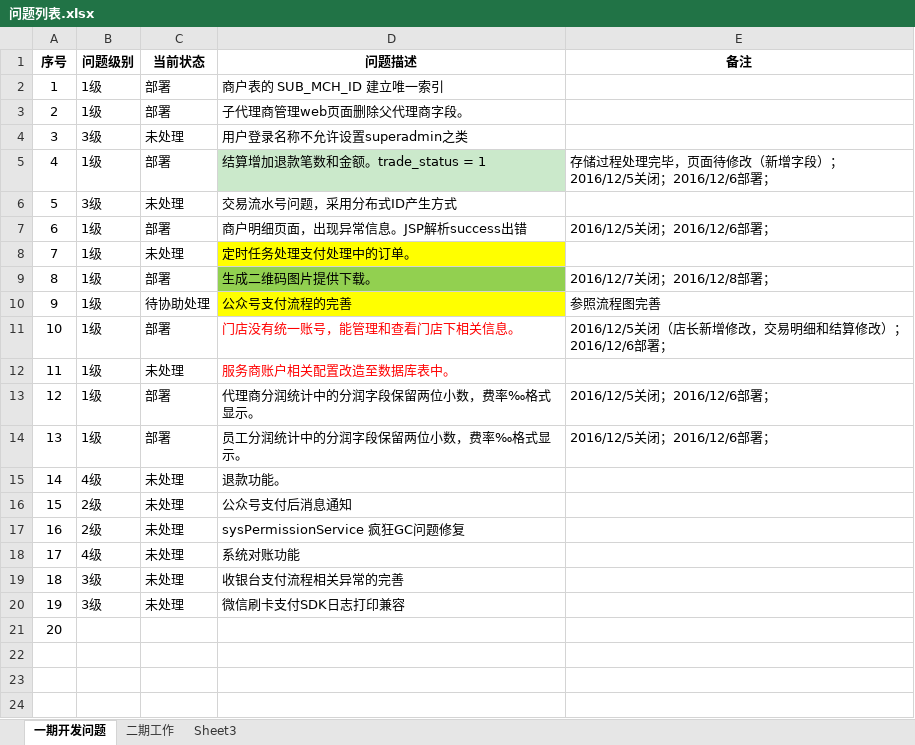
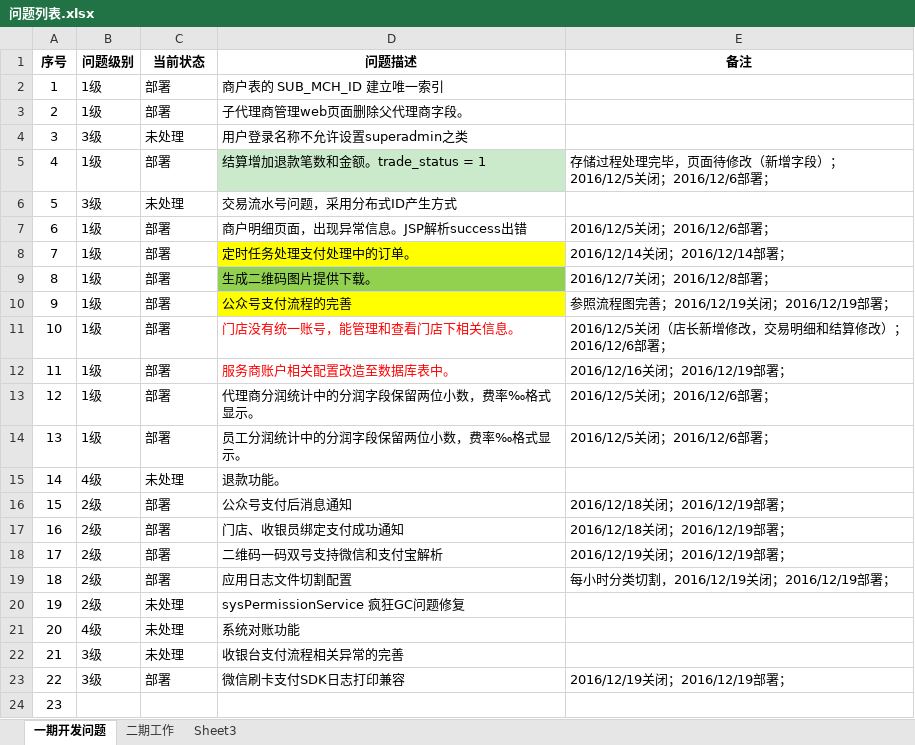
Before and after one commit to ZH-Meng/wepaysp, an Excel workbook: wepaysp-parent/问题列表.xlsx, sheet 一期开发问题, drawn as a sheet; values as stored, in another font and other column widths than the file's, no borders; addresses are those after the commit; the diff names each change by its address in the sheet, - before the commit and + after, or states it on an @@ line.

```diff
--- a/wepaysp-parent/问题列表.xlsx (sheet 一期开发问题)
+++ b/wepaysp-parent/问题列表.xlsx (sheet 一期开发问题)
-C8 (当前状态): 未处理
+C8 (当前状态): 部署
-E8 (备注): (empty)
+E8 (备注): 2016/12/14关闭；2016/12/14部署；
-C10 (当前状态): 待协助处理
+C10 (当前状态): 部署
-E10 (备注): 参照流程图完善
+E10 (备注): 参照流程图完善；2016/12/19关闭；2016/12/19部署；
-C12 (当前状态): 未处理
+C12 (当前状态): 部署
-E12 (备注): (empty)
+E12 (备注): 2016/12/16关闭；2016/12/19部署；
-C16 (当前状态): 未处理
+C16 (当前状态): 部署
-E16 (备注): (empty)
+E16 (备注): 2016/12/18关闭；2016/12/19部署；
+row 17: 16 | 2级 | 部署 | 门店、收银员绑定支付成功通知 | 2016/12/18关闭；2016/12/19部署；
+row 18: 17 | 2级 | 部署 | 二维码一码双号支持微信和支付宝解析 | 2016/12/19关闭；2016/12/19部署；
+row 19: 18 | 2级 | 部署 | 应用日志文件切割配置 | 每小时分类切割，2016/12/19关闭；2016/12/19部署；
@@ column A (序号) renumbered from row 20 down @@
-C23 (当前状态): 未处理
+C23 (当前状态): 部署
-E23 (备注): (empty)
+E23 (备注): 2016/12/19关闭；2016/12/19部署；
```
Also changed, not shown: 32 other files.
